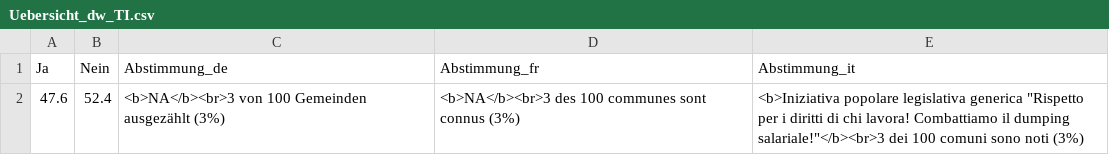
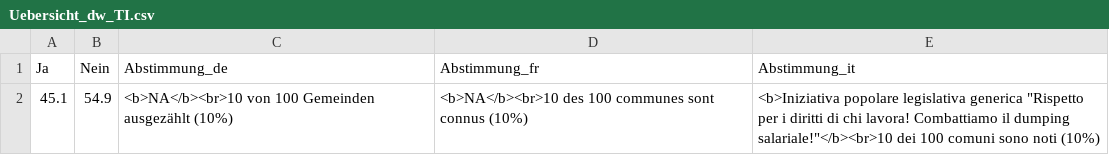
Before and after one commit to awp-finanznachrichten/lena_maerz2026, a CSV file: Output_Overviews/Uebersicht_dw_TI.csv, drawn as a sheet.

Commit message:
commit from Rstudio

```diff
--- a/Output_Overviews/Uebersicht_dw_TI.csv
+++ b/Output_Overviews/Uebersicht_dw_TI.csv
@@ -1,2 +1,2 @@
 "Ja","Nein","Abstimmung_de","Abstimmung_fr","Abstimmung_it"
-47.6,52.4,"<b>NA</b><br>3 von 100 Gemeinden ausgezählt (3%)","<b>NA</b><br>3 des 100 communes sont connus (3%)","<b>Iniziativa popolare legislativa generica ""Rispetto per i diritti di chi lavora! Combattiamo il dumping salariale!""</b><br>3 dei 100 comuni sono noti (3%)"
+45.1,54.9,"<b>NA</b><br>10 von 100 Gemeinden ausgezählt (10%)","<b>NA</b><br>10 des 100 communes sont connus (10%)","<b>Iniziativa popolare legislativa generica ""Rispetto per i diritti di chi lavora! Combattiamo il dumping salariale!""</b><br>10 dei 100 comuni sono noti (10%)"
```
